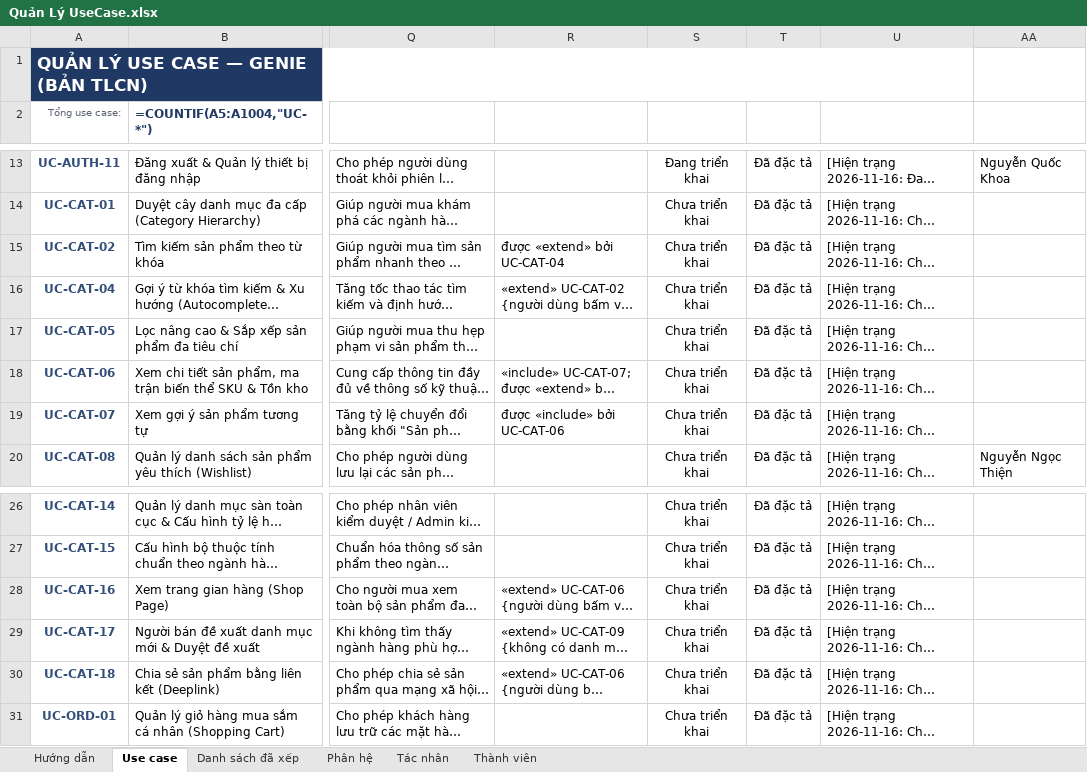
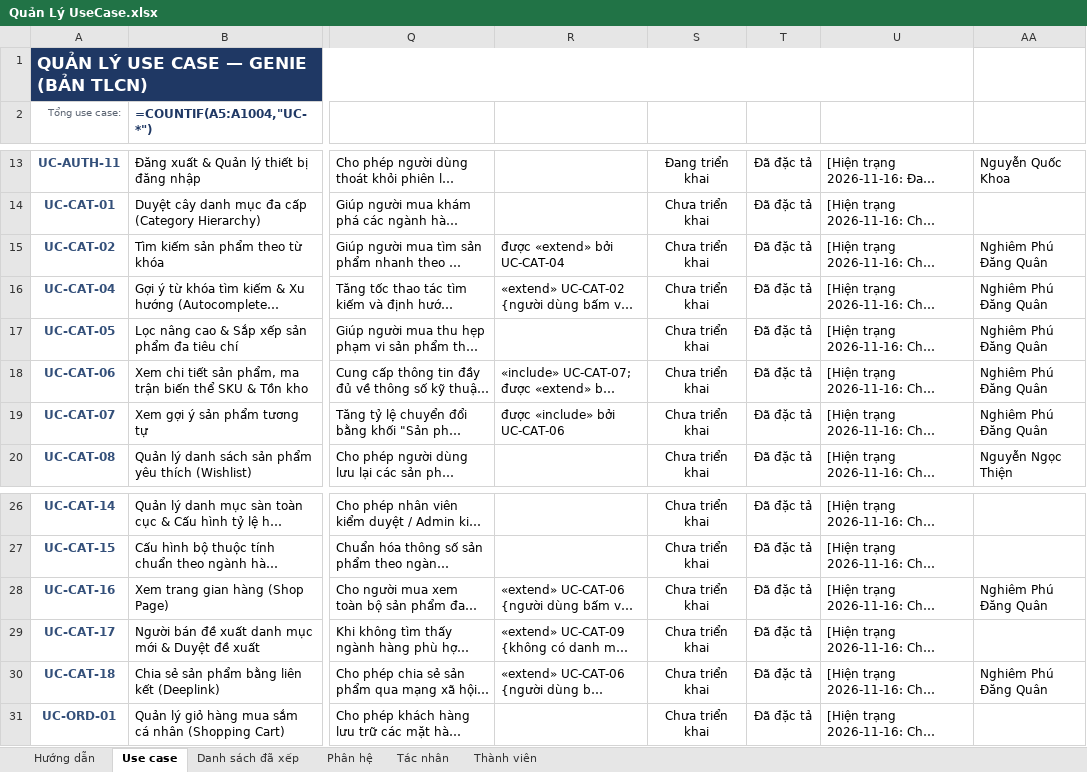
Before and after one commit to qu2nishere/genie-multivendor-platform, an Excel workbook: docs/Document/diagrams/UseCaseDiagram/Quản Lý UseCase.xlsx, sheet Use case, drawn as a sheet; only a part is shown, gaps mark what is left out; long unchanged cells end in …; values as stored, in another font and other column widths than the file's, no borders; formulas without a stored value are shown as written; conditional formats not drawn; the diff names each change by its address in the sheet, - before the commit and + after, or states it on an @@ line.

Commit message:
docs(catalog): plan product search detail and shop page use cases
Add the plan and progress tracker for UC-CAT-02, 04, 05, 06, 07, 16 and 18 with the chosen stack and search algorithms, reserve migration V18 and assign the use cases in the progress checklist and the use case workbook.

```diff
--- a/docs/Document/diagrams/UseCaseDiagram/Quản Lý UseCase.xlsx (sheet Use case)
+++ b/docs/Document/diagrams/UseCaseDiagram/Quản Lý UseCase.xlsx (sheet Use case)
-AA15:AA19: (empty)
+AA15:AA19: Nghiêm Phú Đăng Quân
-AA28: (empty)
+AA28: Nghiêm Phú Đăng Quân
-AA30: (empty)
+AA30: Nghiêm Phú Đăng Quân
```
Also changed, not shown: sheet Thành viên, 4 other files.
